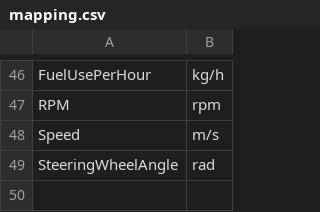
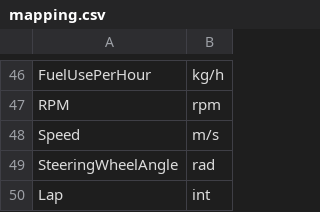
Before and after one commit to jsildatk/iracing-telemetry-analyzer, a CSV file: src/main/resources/mapping.csv, drawn as a sheet; only a part is shown, gaps mark what is left out.

Commit message:
Drawing chart from all telemetry data

```diff
--- a/src/main/resources/mapping.csv
+++ b/src/main/resources/mapping.csv
@@ -49 +49,2 @@ Speed, m/s
 SteeringWheelAngle, rad
+Lap, int
```
Also changed, not shown: src/main/resources/mapping_all.csv, 13 other files.
